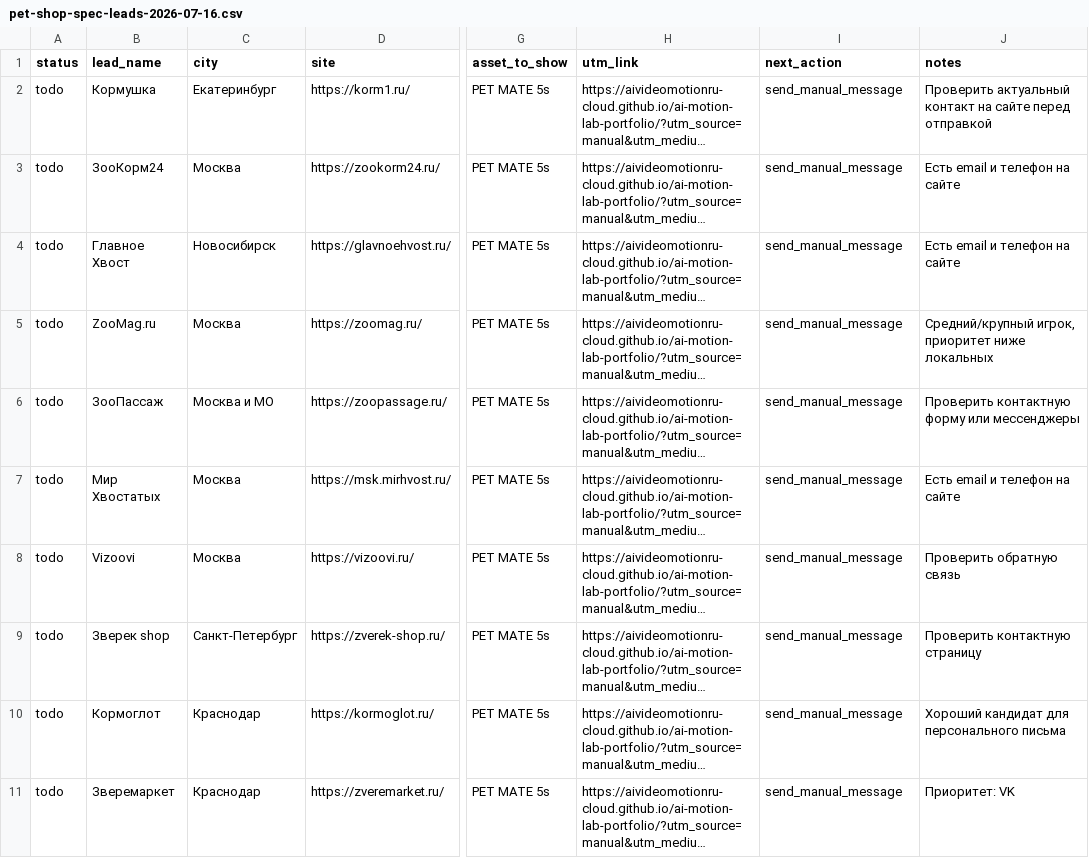
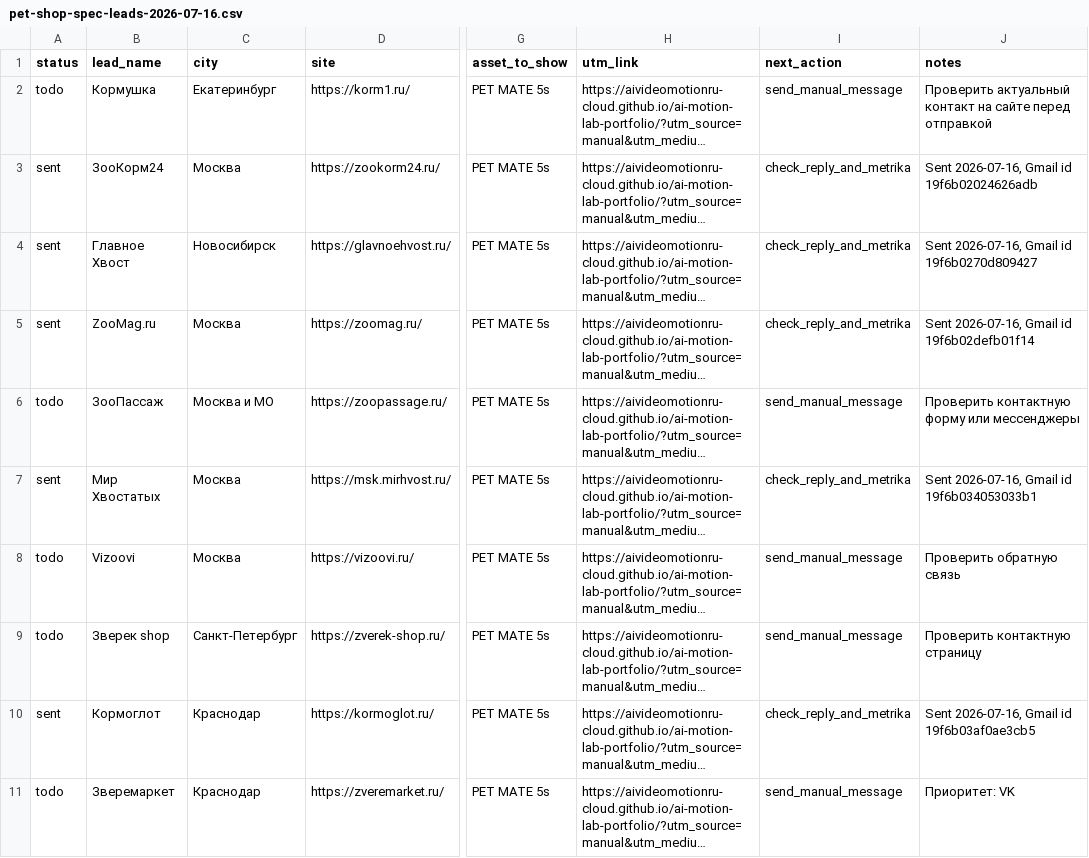
Before and after one commit to aivideomotionru-cloud/ai-motion-lab-portfolio, a CSV file: pet-shop-spec-leads-2026-07-16.csv, drawn as a sheet; only a part is shown, gaps mark what is left out; long unchanged cells end in …; the diff names each change by its address in the sheet, - before the commit and + after, or states it on an @@ line.

Commit message:
Log pet shop outreach sends

```diff
--- a/pet-shop-spec-leads-2026-07-16.csv
+++ b/pet-shop-spec-leads-2026-07-16.csv
-A3:A5 (status): todo
+A3:A5 (status): sent
-I3:I5 (next_action): send_manual_message
+I3:I5 (next_action): check_reply_and_metrika
-J3 (notes): Есть email и телефон на сайте
+J3 (notes): Sent 2026-07-16, Gmail id 19f6b02024626adb
-J4 (notes): Есть email и телефон на сайте
+J4 (notes): Sent 2026-07-16, Gmail id 19f6b0270d809427
-J5 (notes): Средний/крупный игрок, приоритет ниже локальных
+J5 (notes): Sent 2026-07-16, Gmail id 19f6b02defb01f14
-A7 (status): todo
+A7 (status): sent
-I7 (next_action): send_manual_message
+I7 (next_action): check_reply_and_metrika
-J7 (notes): Есть email и телефон на сайте
+J7 (notes): Sent 2026-07-16, Gmail id 19f6b034053033b1
-A10 (status): todo
+A10 (status): sent
-I10 (next_action): send_manual_message
+I10 (next_action): check_reply_and_metrika
-J10 (notes): Хороший кандидат для персонального письма
+J10 (notes): Sent 2026-07-16, Gmail id 19f6b03af0ae3cb5
```
Also changed, not shown: 1 other file.
